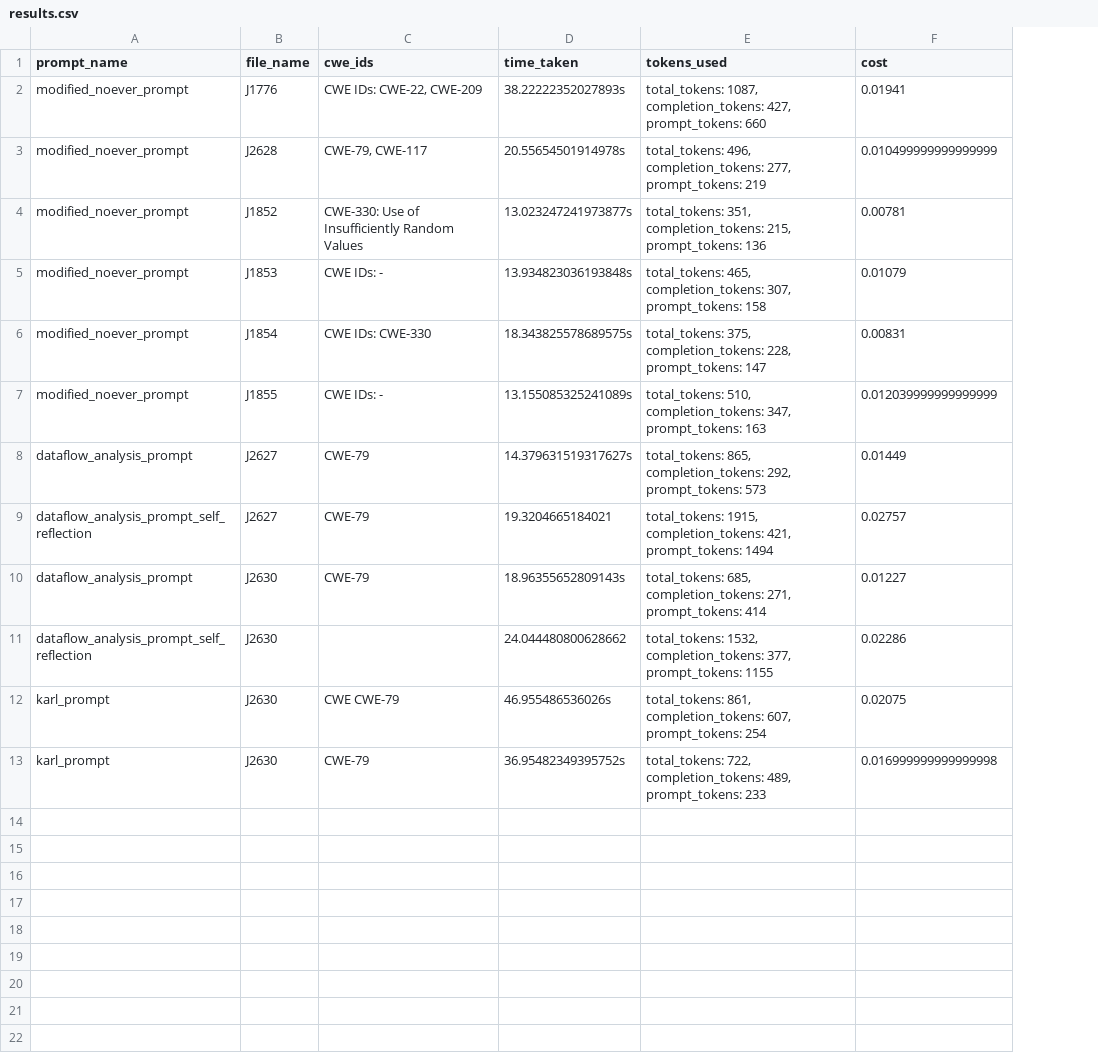
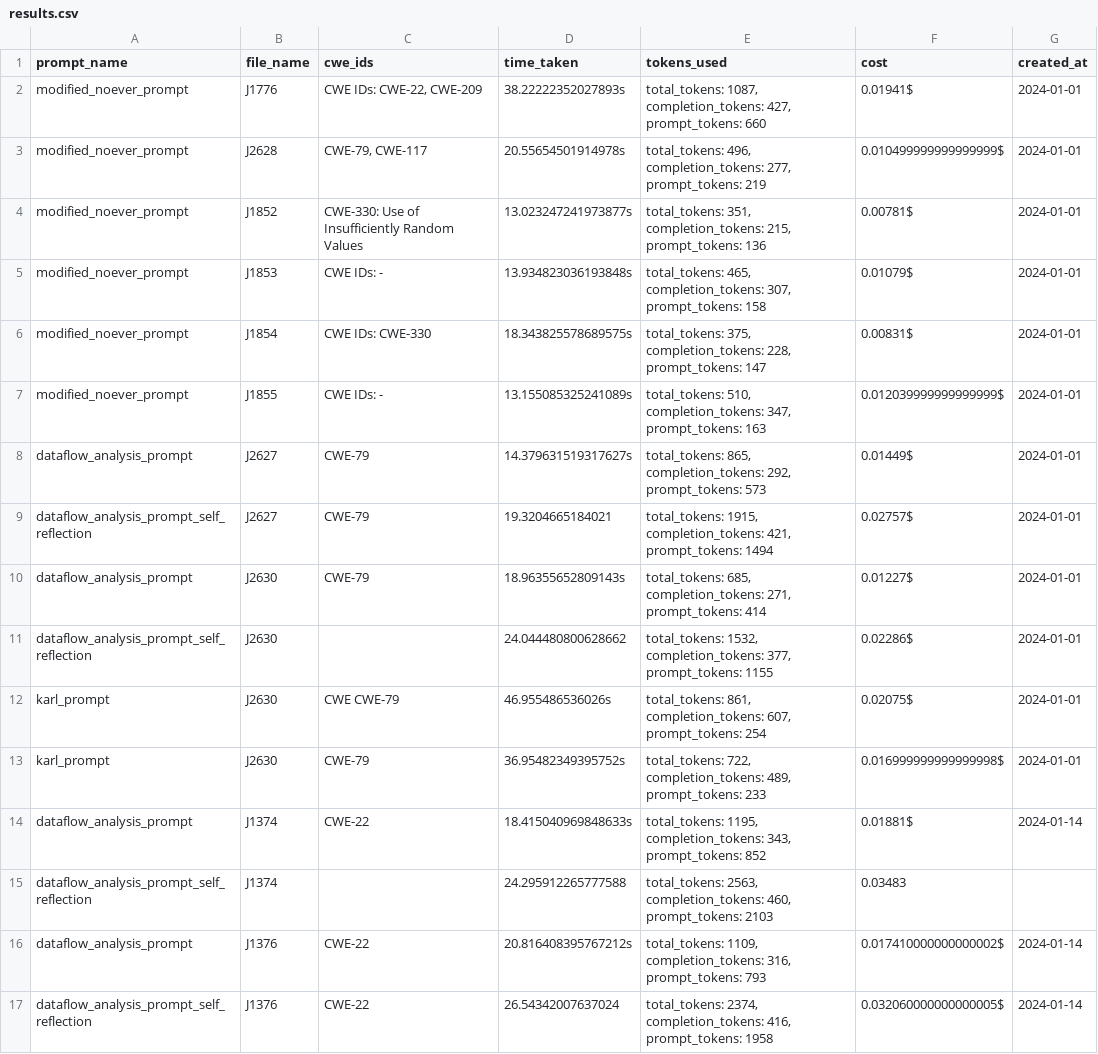
Before and after one commit to katamb/thesis-scripts, a CSV file: llm-analyze/results.csv, drawn as a sheet; the diff names each change by its address in the sheet, - before the commit and + after, or states it on an @@ line.

```diff
--- a/llm-analyze/results.csv
+++ b/llm-analyze/results.csv
+column G (created_at), rows 2-13: all 2024-01-01
-F2 (cost): 0.01941
+F2 (cost): 0.01941$
-F3 (cost): 0.010499999999999999
+F3 (cost): 0.010499999999999999$
-F4 (cost): 0.00781
+F4 (cost): 0.00781$
-F5 (cost): 0.01079
+F5 (cost): 0.01079$
-F6 (cost): 0.00831
+F6 (cost): 0.00831$
-F7 (cost): 0.012039999999999999
+F7 (cost): 0.012039999999999999$
-F8 (cost): 0.01449
+F8 (cost): 0.01449$
-F9 (cost): 0.02757
+F9 (cost): 0.02757$
-F10 (cost): 0.01227
+F10 (cost): 0.01227$
-F11 (cost): 0.02286
+F11 (cost): 0.02286$
-F12 (cost): 0.02075
+F12 (cost): 0.02075$
-F13 (cost): 0.016999999999999998
+F13 (cost): 0.016999999999999998$
+row 14: dataflow_analysis_prompt | J1374 | CWE-22 | 18.415040969848633s | total_tokens: 1195, completion_tokens: 343, prompt_tokens: 852 | 0.01881$ | 2024-01-14
+row 15: dataflow_analysis_prompt_self_reflection | J1374 |  | 24.295912265777588 | total_tokens: 2563, completion_tokens: 460, prompt_tokens: 2103 | 0.03483
+row 16: dataflow_analysis_prompt | J1376 | CWE-22 | 20.816408395767212s | total_tokens: 1109, completion_tokens: 316, prompt_tokens: 793 | 0.017410000000000002$ | 2024-01-14
+row 17: dataflow_analysis_prompt_self_reflection | J1376 | CWE-22 | 26.54342007637024 | total_tokens: 2374, completion_tokens: 416, prompt_tokens: 1958 | 0.032060000000000005$ | 2024-01-14
```
Also changed, not shown: 3 other files.
